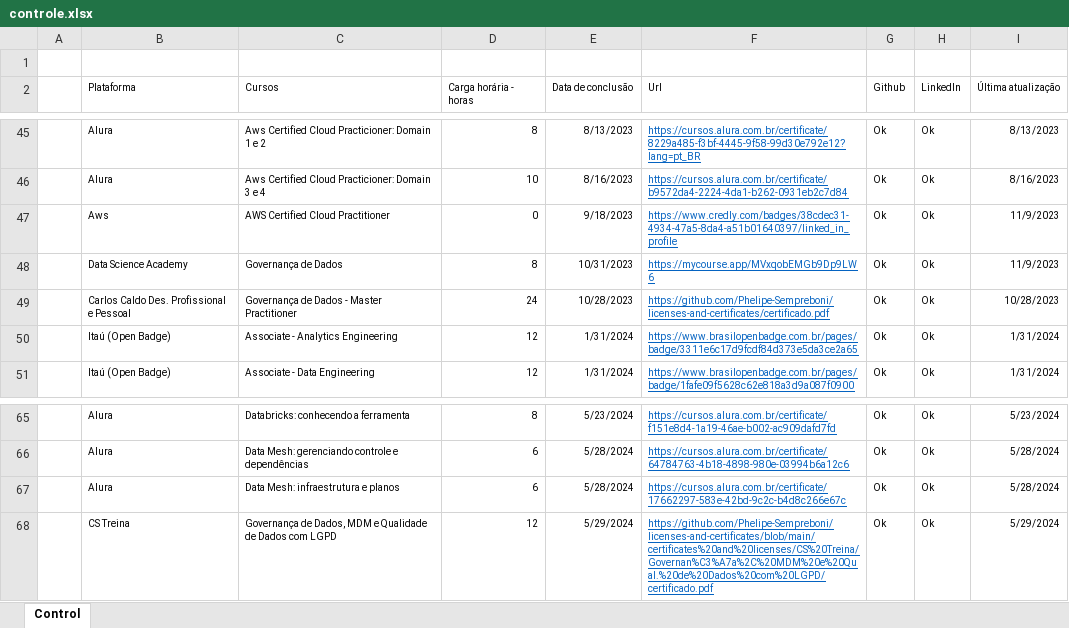
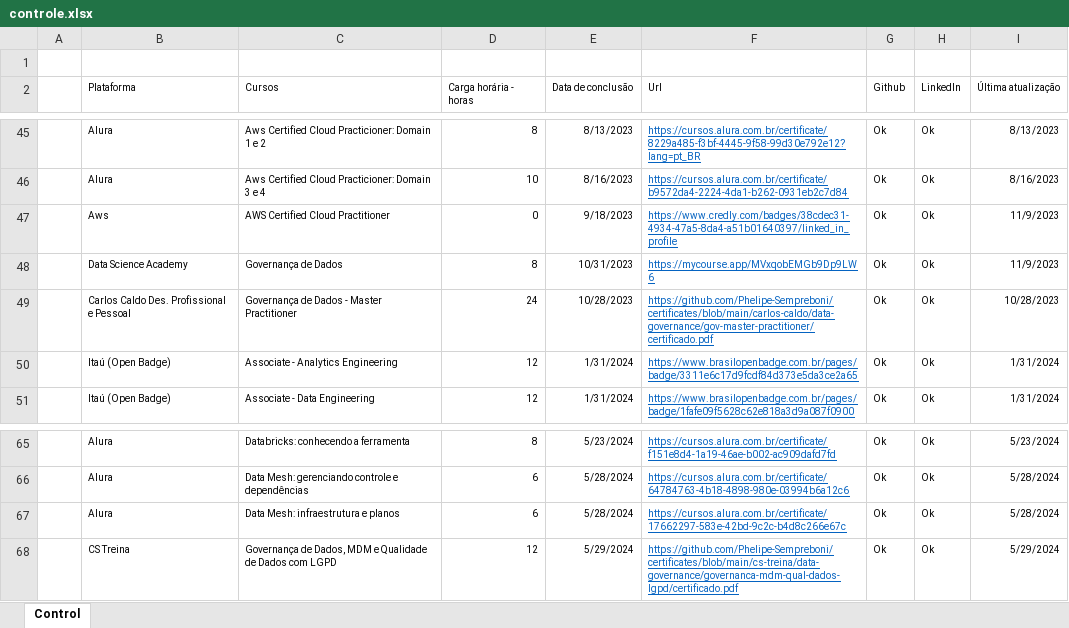
Before and after one commit to Phelipe-Sempreboni/certificates, an Excel workbook: controle/controle.xlsx, sheet Control, drawn as a sheet; only a part is shown, gaps mark what is left out; values as stored, in another font and other column widths than the file's, no borders; the diff names each change by its address in the sheet, - before the commit and + after, or states it on an @@ line.

Commit message:
Atualização de arquivo.

```diff
--- a/controle/controle.xlsx (sheet Control)
+++ b/controle/controle.xlsx (sheet Control)
-F49 (Url): https://github.com/Phelipe-Sempreboni/licenses-and-certificates/certificado.pdf
+F49 (Url): https://github.com/Phelipe-Sempreboni/certificates/blob/main/carlos-caldo/data-governance/gov-master-practitioner/certificado.pdf
-F68 (Url): https://github.com/Phelipe-Sempreboni/licenses-and-certificates/blob/main/certificates%20and%20licenses/CS%20Treina/Governan%C3%A7a%2C%20MDM%20e%20Qual.%20de%20Dados%20com%20LGPD/certificado.pdf
+F68 (Url): https://github.com/Phelipe-Sempreboni/certificates/blob/main/cs-treina/data-governance/governanca-mdm-qual-dados-lgpd/certificado.pdf
```
